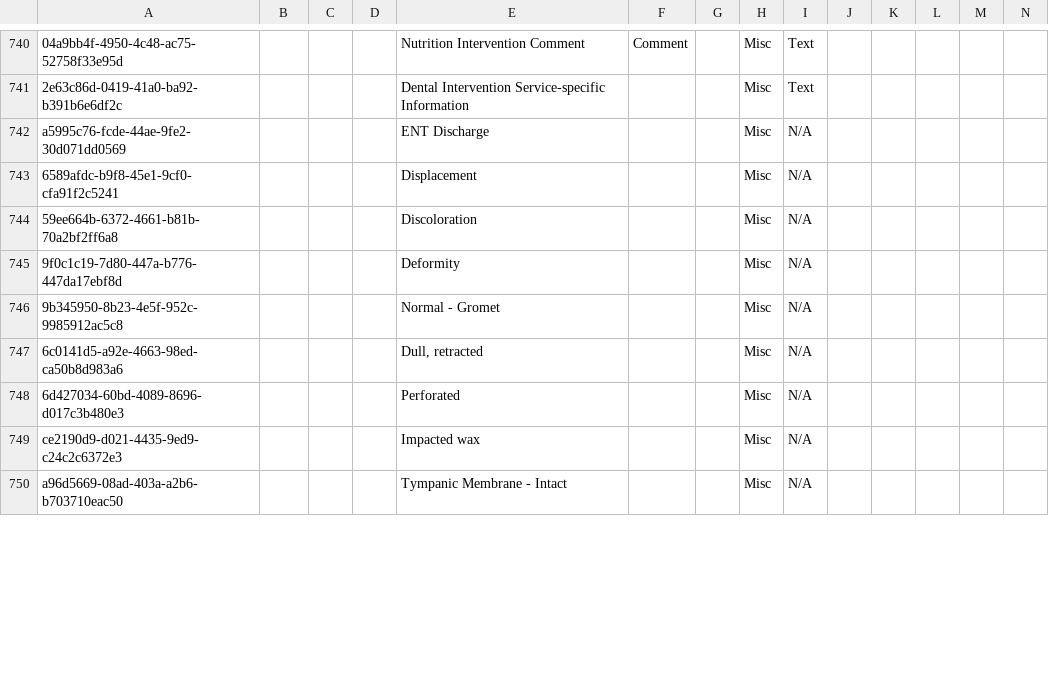
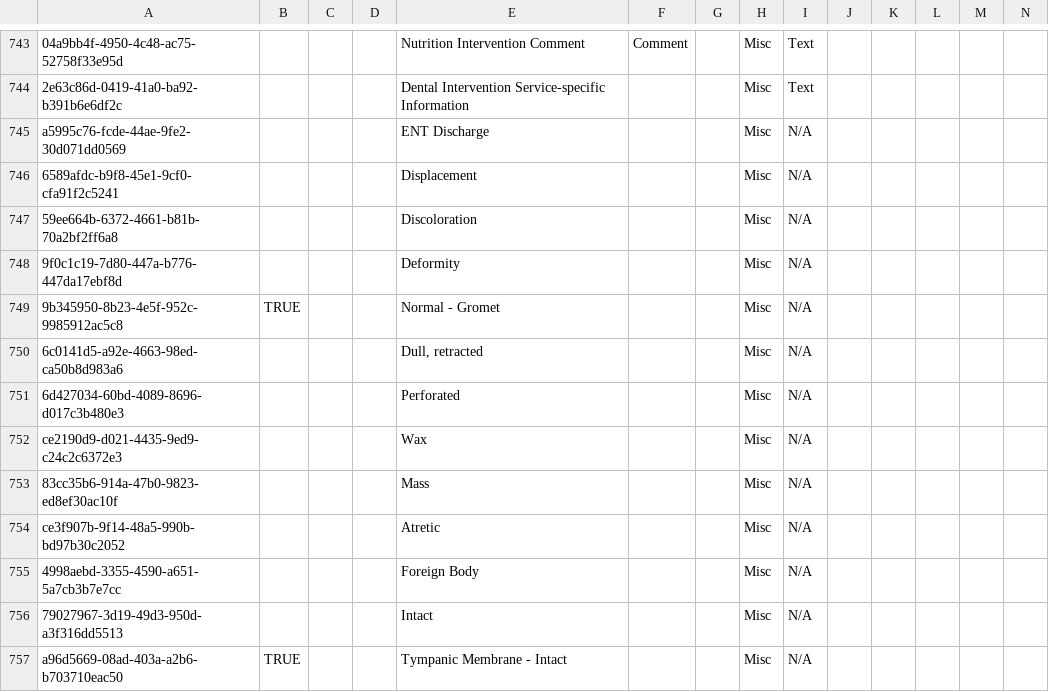
Before and after one commit to rgabbott/bahmni_metadata_93, a CSV file: metadata/configuration/concepts/Updated_concepts.csv, drawn as a sheet; only a part is shown, gaps mark what is left out; addresses are those after the commit; rows hold the shown columns only; the diff covers the shown part only; the diff names each change by its address in the sheet, - before the commit and + after, or states it on an @@ line.

```diff
--- a/metadata/configuration/concepts/Updated_concepts.csv
+++ b/metadata/configuration/concepts/Updated_concepts.csv
-B749: (empty)
+B749: TRUE
-E752: Impacted wax
+E752: Wax
+row 753: 83cc35b6-914a-47b0-9823-ed8ef30ac10f |  |  |  | Mass |  |  | Misc | N/A
+row 754: ce3f907b-9f14-48a5-990b-bd97b30c2052 |  |  |  | Atretic |  |  | Misc | N/A
+row 755: 4998aebd-3355-4590-a651-5a7cb3b7e7cc |  |  |  | Foreign Body |  |  | Misc | N/A
+row 756: 79027967-3d19-49d3-950d-a3f316dd5513 |  |  |  | Intact |  |  | Misc | N/A
-B757: (empty)
+B757: TRUE
```
Also changed, not shown: 17 added rows and 24 edited cells elsewhere in this file, 6 other files.
